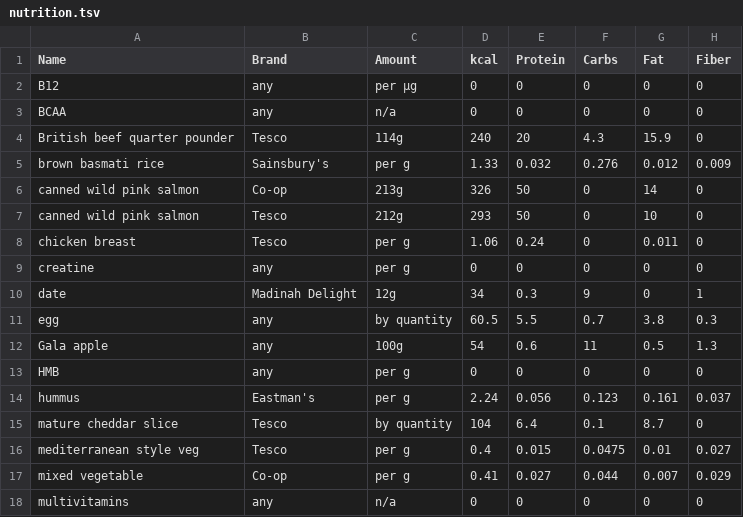
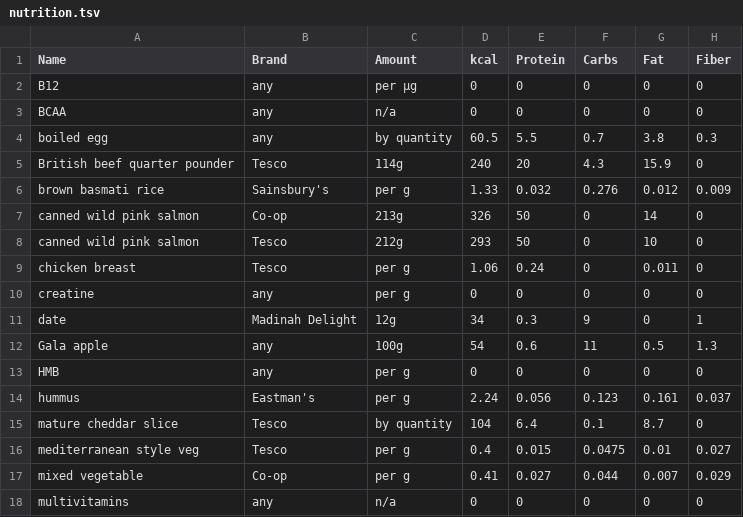
Before and after one commit to kaisdukes/health-tracker, a TSV file: data/nutrition.tsv, drawn as a sheet; only a part is shown; removed rows and columns are numbered as before the commit, all else as after; the diff names each change by its address in the sheet, - before the commit and + after, or states it on an @@ line.

```diff
--- a/data/nutrition.tsv
+++ b/data/nutrition.tsv
+row 4: boiled egg | any | by quantity | 60.5 | 5.5 | 0.7 | 3.8 | 0.3
-row 11: egg | any | by quantity | 60.5 | 5.5 | 0.7 | 3.8 | 0.3
```
Also changed, not shown: data/diet/2023-01-01-diet.tsv, data/diet/2023-01-04-diet.tsv, 7 other files.
